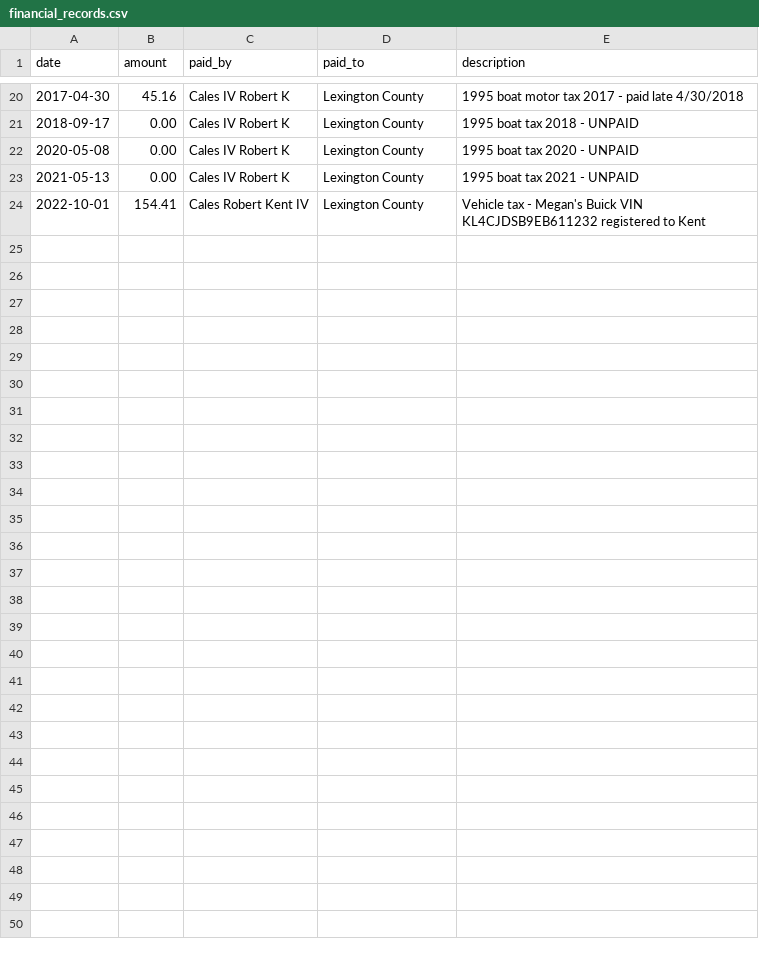
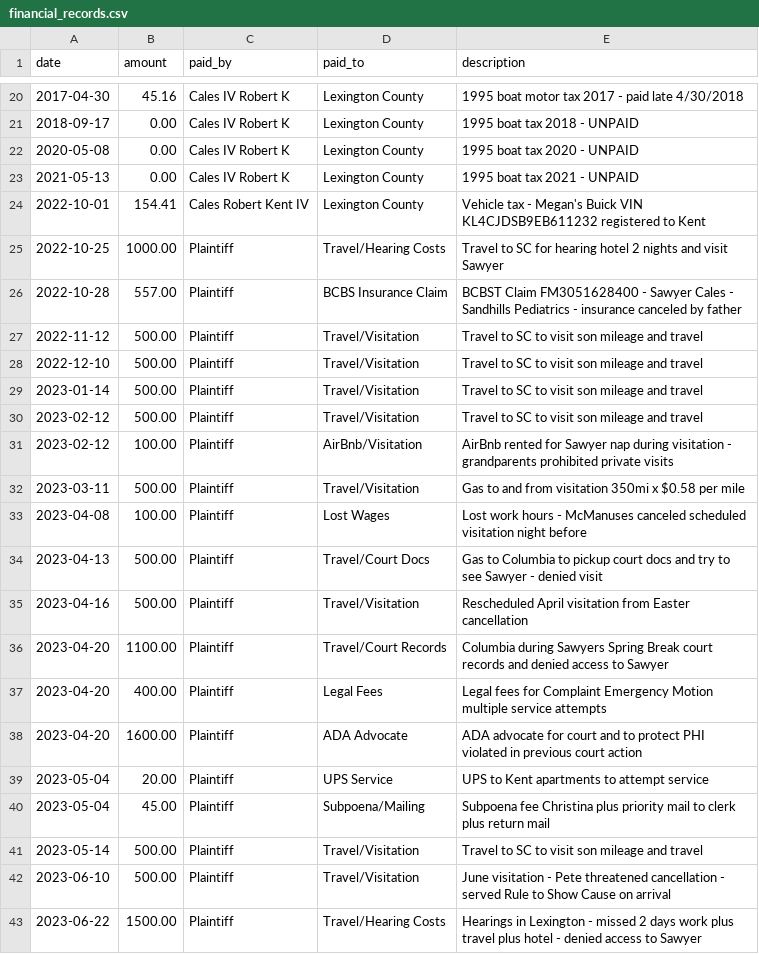
Before and after one commit to SensoryBridges/demo1, a CSV file: input/financial_records.csv, drawn as a sheet; only a part is shown, gaps mark what is left out; the diff covers the shown part only; the diff names each change by its address in the sheet, - before the commit and + after, or states it on an @@ line.

```diff
--- a/input/financial_records.csv
+++ b/input/financial_records.csv
+row 25: 2022-10-25 | 1000.00 | Plaintiff | Travel/Hearing Costs | Travel to SC for hearing hotel 2 nights and visit Sawyer
+row 26: 2022-10-28 | 557.00 | Plaintiff | BCBS Insurance Claim | BCBST Claim FM3051628400 - Sawyer Cales - Sandhills Pediatrics - insurance canceled by father
+row 27: 2022-11-12 | 500.00 | Plaintiff | Travel/Visitation | Travel to SC to visit son mileage and travel
+row 28: 2022-12-10 | 500.00 | Plaintiff | Travel/Visitation | Travel to SC to visit son mileage and travel
+row 29: 2023-01-14 | 500.00 | Plaintiff | Travel/Visitation | Travel to SC to visit son mileage and travel
+row 30: 2023-02-12 | 500.00 | Plaintiff | Travel/Visitation | Travel to SC to visit son mileage and travel
+row 31: 2023-02-12 | 100.00 | Plaintiff | AirBnb/Visitation | AirBnb rented for Sawyer nap during visitation - grandparents prohibited private visits
+row 32: 2023-03-11 | 500.00 | Plaintiff | Travel/Visitation | Gas to and from visitation 350mi x $0.58 per mile
+row 33: 2023-04-08 | 100.00 | Plaintiff | Lost Wages | Lost work hours - McManuses canceled scheduled visitation night before
+row 34: 2023-04-13 | 500.00 | Plaintiff | Travel/Court Docs | Gas to Columbia to pickup court docs and try to see Sawyer - denied visit
+row 35: 2023-04-16 | 500.00 | Plaintiff | Travel/Visitation | Rescheduled April visitation from Easter cancellation
+row 36: 2023-04-20 | 1100.00 | Plaintiff | Travel/Court Records | Columbia during Sawyers Spring Break court records and denied access to Sawyer
+row 37: 2023-04-20 | 400.00 | Plaintiff | Legal Fees | Legal fees for Complaint Emergency Motion multiple service attempts
+row 38: 2023-04-20 | 1600.00 | Plaintiff | ADA Advocate | ADA advocate for court and to protect PHI violated in previous court action
+row 39: 2023-05-04 | 20.00 | Plaintiff | UPS Service | UPS to Kent apartments to attempt service
+row 40: 2023-05-04 | 45.00 | Plaintiff | Subpoena/Mailing | Subpoena fee Christina plus priority mail to clerk plus return mail
+row 41: 2023-05-14 | 500.00 | Plaintiff | Travel/Visitation | Travel to SC to visit son mileage and travel
+row 42: 2023-06-10 | 500.00 | Plaintiff | Travel/Visitation | June visitation - Pete threatened cancellation - served Rule to Show Cause on arrival
+row 43: 2023-06-22 | 1500.00 | Plaintiff | Travel/Hearing Costs | Hearings in Lexington - missed 2 days work plus travel plus hotel - denied access to Sawyer
```
Also changed, not shown: 12 added rows elsewhere in this file, input/court_officials.csv, 17 other files.
